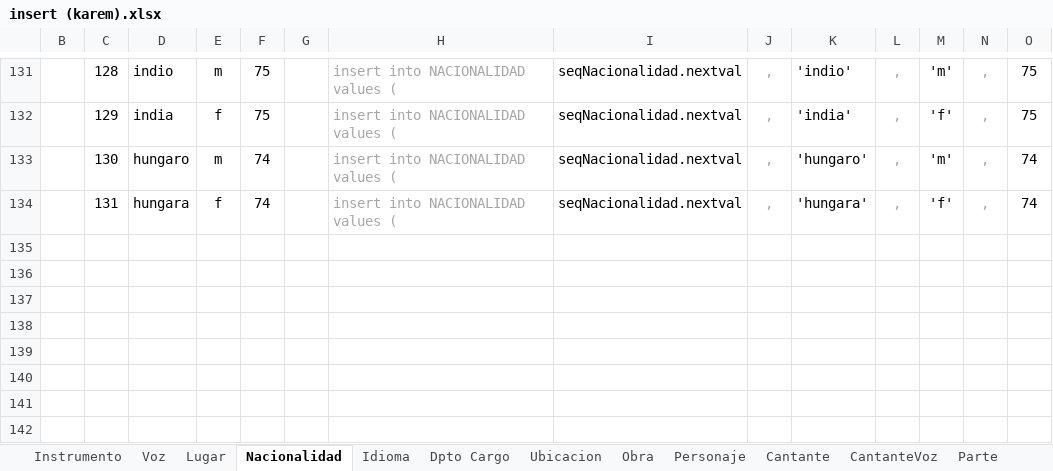
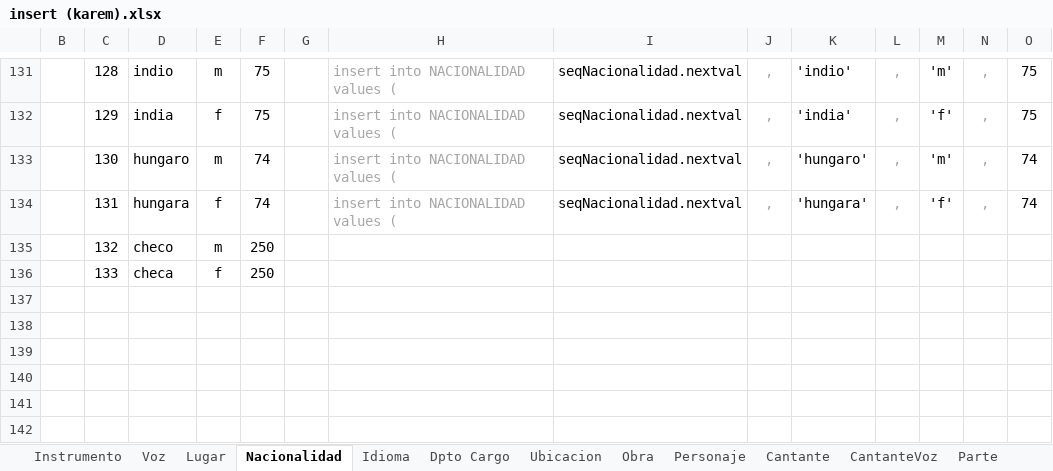
Before and after one commit to Isaac6702/base-de-datos-proy-isaackaremali, an Excel workbook: insert (karem).xlsx, sheet Nacionalidad, drawn as a sheet; only a part is shown, gaps mark what is left out; values as stored, in another font and other column widths than the file's, no borders; table styles not drawn; rows hold the shown columns only; the diff names each change by its address in the sheet, - before the commit and + after, or states it on an @@ line.

```diff
--- a/insert (karem).xlsx (sheet Nacionalidad)
+++ b/insert (karem).xlsx (sheet Nacionalidad)
-row 135: (empty)
+row 135:  | 132 | checo | m | 250
-row 136: (empty)
+row 136:  | 133 | checa | f | 250
```
Also changed, not shown: sheet NacTrab, sheet Lugar, insert parte II (karem).xlsx.
